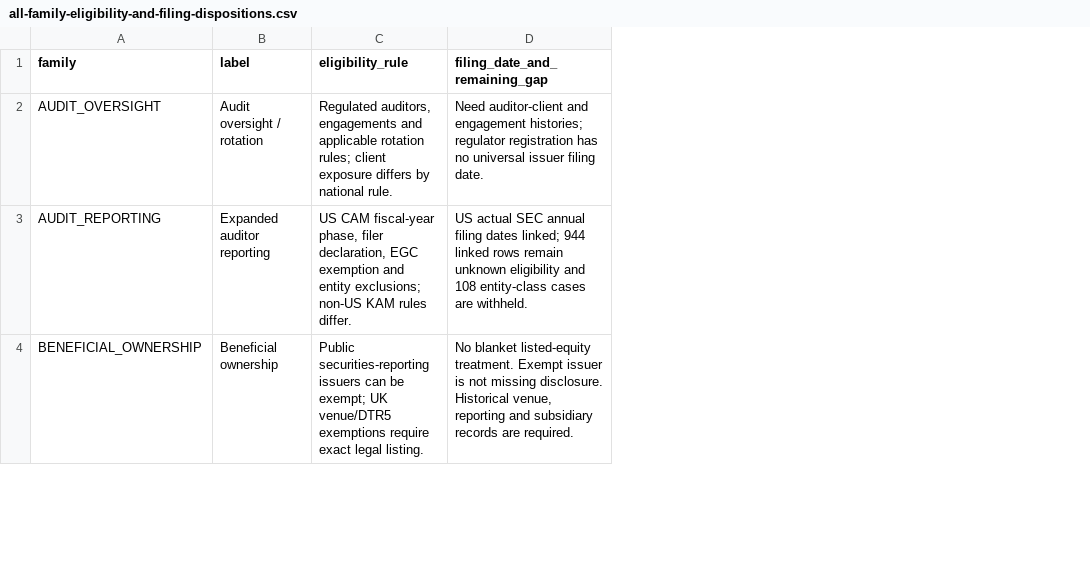
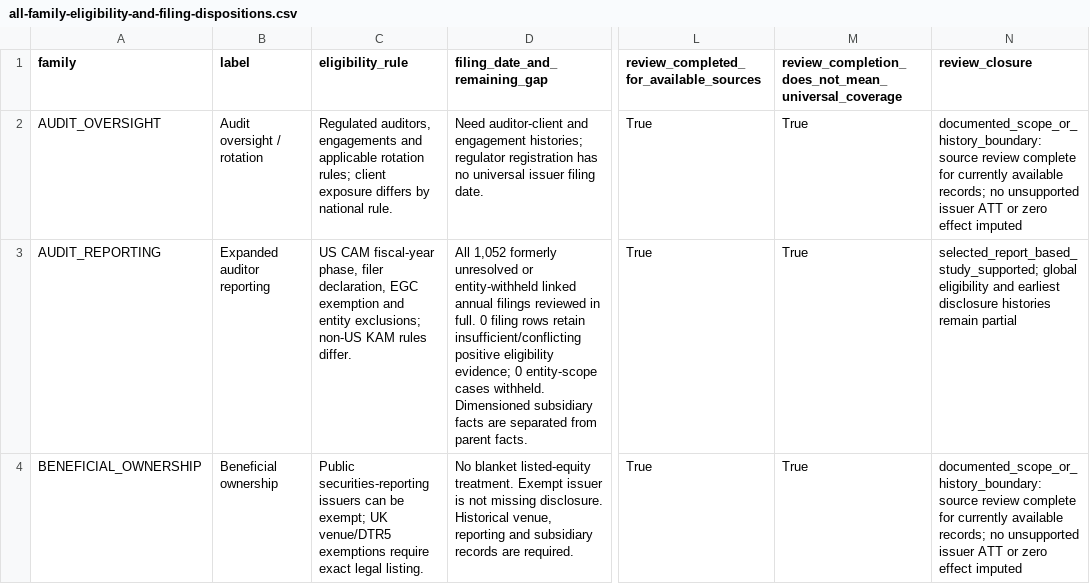
Before and after one commit to hunternbh/policy-diffusion, a CSV file: data/issuers/all-family-eligibility-and-filing-dispositions.csv, drawn as a sheet; only a part is shown, gaps mark what is left out; the diff covers the shown part only; the diff names each change by its address in the sheet, - before the commit and + after, or states it on an @@ line.

Commit message:
Complete filing evidence and rerun issuer liquidity comparisons

```diff
--- a/data/issuers/all-family-eligibility-and-filing-dispositions.csv
+++ b/data/issuers/all-family-eligibility-and-filing-dispositions.csv
+column L, rows 1-4: review_completed_for_available_sources | True | True | True
+column M, rows 1-4: review_completion_does_not_mean_universal_coverage | True | True | True
+column N (review_closure), rows 2-4: documented_scope_or_history_boundary: source review complete for currently available records; no unsupported issuer ATT or zero effect imputed | selected_report_based_study_supported; global eligibility and earliest disclosure histories remain partial | documented_scope_or_history_boundary: source review complete for currently available records; no unsupported issuer ATT or zero effect imputed
-D3 (filing_date_and_remaining_gap): US actual SEC annual filing dates linked; 944 linked rows remain unknown eligibility and 108 entity-class cases are withheld.
+D3 (filing_date_and_remaining_gap): All 1,052 formerly unresolved or entity-withheld linked annual filings reviewed in full. 0 filing rows retain insufficient/conflicting positive eligibility evidence; 0 entity-scope cases withheld. Dimensioned subsidiary facts are separated from parent facts.
```
Also changed, not shown: 4 edited cells elsewhere in this file, data/issuers/covered-all-leave-one-family-out.csv, data/issuers/covered-family-concentration.csv, 49 other files.
